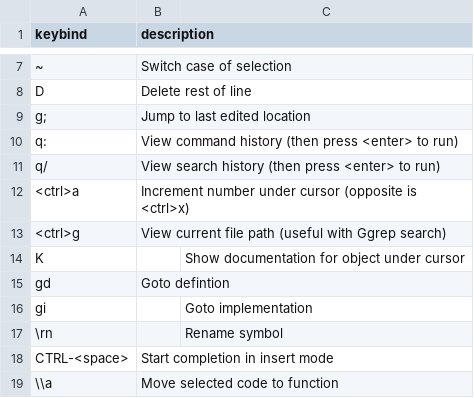
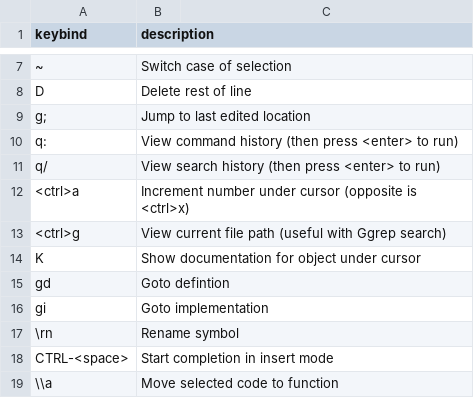
Before and after one commit to alongreyber/myvim, a CSV file: docs/shortcuts.csv, drawn as a sheet; only a part is shown, gaps mark what is left out.

Commit message:
Added commands to cheat sheet

```diff
--- a/docs/shortcuts.csv
+++ b/docs/shortcuts.csv
@@ -13,6 +13,6 @@ q/           ,View search history (then press <enter> to run)
 <ctrl>g      ,View current file path (useful with Ggrep search)
-K,           ,Show documentation for object under cursor
+K            ,Show documentation for object under cursor
 gd           ,Goto defintion
-gi,          ,Goto implementation
-\rn,         ,Rename symbol
+gi           ,Goto implementation
+\rn          ,Rename symbol
 CTRL-<space> ,Start completion in insert mode
```
Also changed, not shown: 3 other files.
